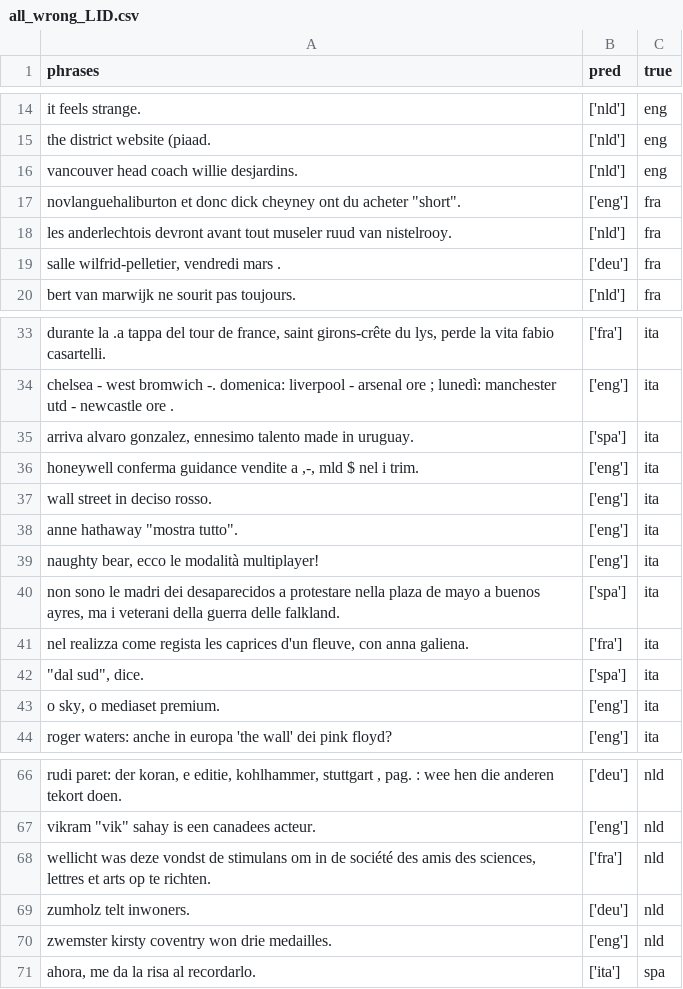
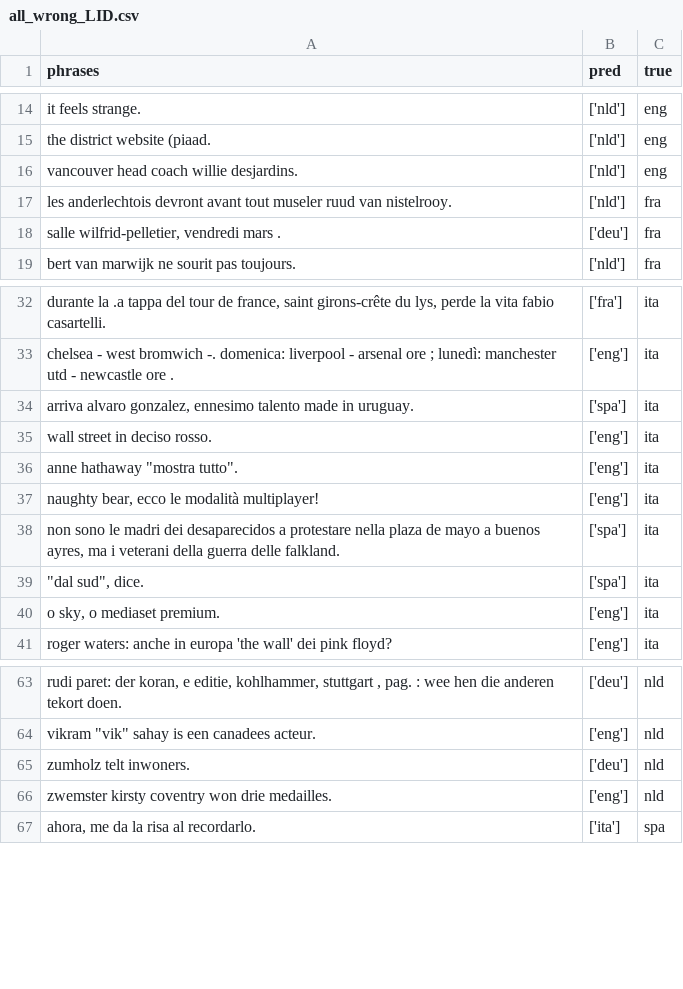
Before and after one commit to jordigb4/Naive-Language-Classifier, a CSV file: all_wrong_LID.csv, drawn as a sheet; only a part is shown, gaps mark what is left out; the diff names each change by its address in the sheet, - before the commit and + after, or states it on an @@ line.

```diff
--- a/all_wrong_LID.csv
+++ b/all_wrong_LID.csv
-row 17: novlanguehaliburton et donc dick cheyney ont du acheter "short". | ['eng'] | fra
-row 36: honeywell conferma guidance vendite a ,-, mld $ nel i trim. | ['eng'] | ita
-row 41: nel realizza come regista les caprices d'un fleuve, con anna galiena. | ['fra'] | ita
-row 68: wellicht was deze vondst de stimulans om in de société des amis des sciences, lettres et arts op te richten. | ['fra'] | nld
```
Also changed, not shown: 3 other files.
